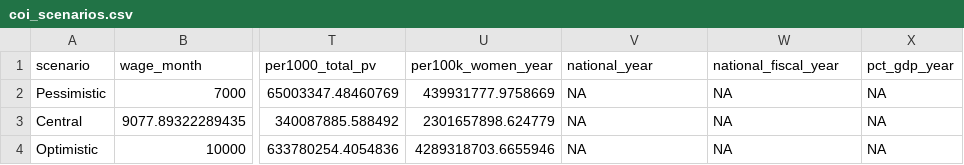
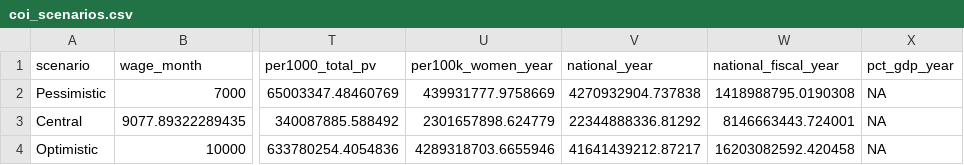
Before and after one commit to hgrueso/ukraine-labour-inclusion, a CSV file: output/tables/coi_scenarios.csv, drawn as a sheet; only a part is shown, gaps mark what is left out; the diff names each change by its address in the sheet, - before the commit and + after, or states it on an @@ line.

```diff
--- a/output/tables/coi_scenarios.csv
+++ b/output/tables/coi_scenarios.csv
-V2 (national_year): NA
+V2 (national_year): 4270932904.737838
-W2 (national_fiscal_year): NA
+W2 (national_fiscal_year): 1418988795.0190308
-V3 (national_year): NA
+V3 (national_year): 22344888336.81292
-W3 (national_fiscal_year): NA
+W3 (national_fiscal_year): 8146663443.724001
-V4 (national_year): NA
+V4 (national_year): 41641439212.87217
-W4 (national_fiscal_year): NA
+W4 (national_fiscal_year): 16203082592.420458
```
Also changed, not shown: output/tables/coi_headlines.csv, 12 other files.
